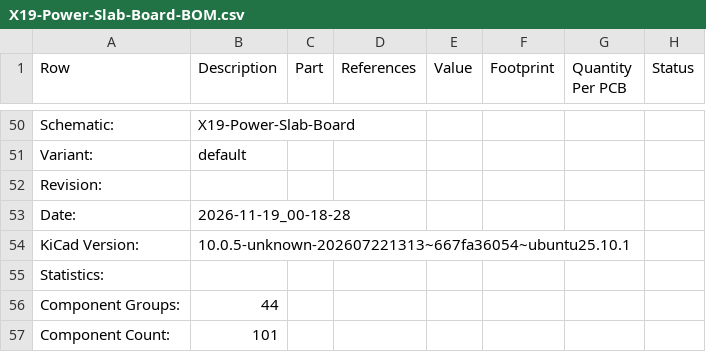
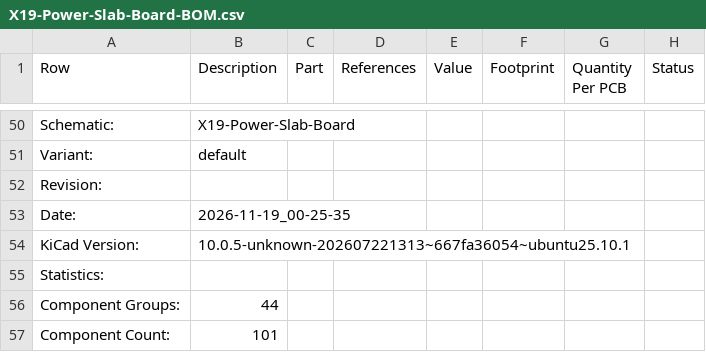
Before and after one commit to purduerov/X19-Power-Slab-Board, a CSV file: X19-Power-Slab-Board-BOM.csv, drawn as a sheet; only a part is shown, gaps mark what is left out; the diff names each change by its address in the sheet, - before the commit and + after, or states it on an @@ line.

```diff
--- a/X19-Power-Slab-Board-BOM.csv
+++ b/X19-Power-Slab-Board-BOM.csv
-B53 (Description): 2026-11-19_00-18-28
+B53 (Description): 2026-11-19_00-25-35
```
Also changed, not shown: 4 other files.
